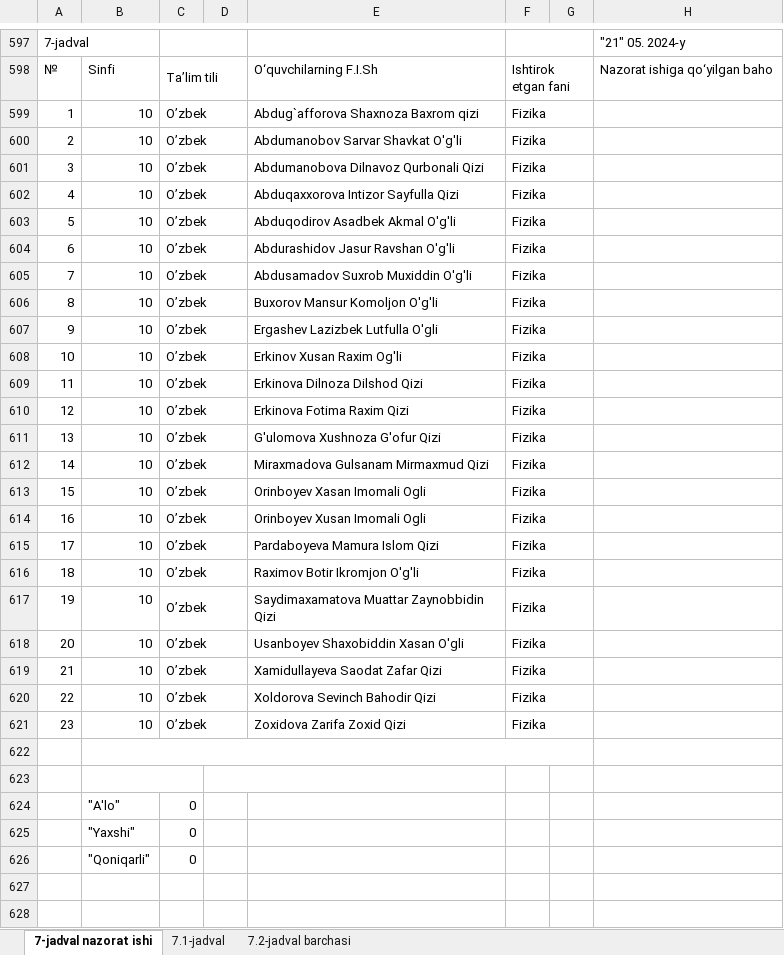
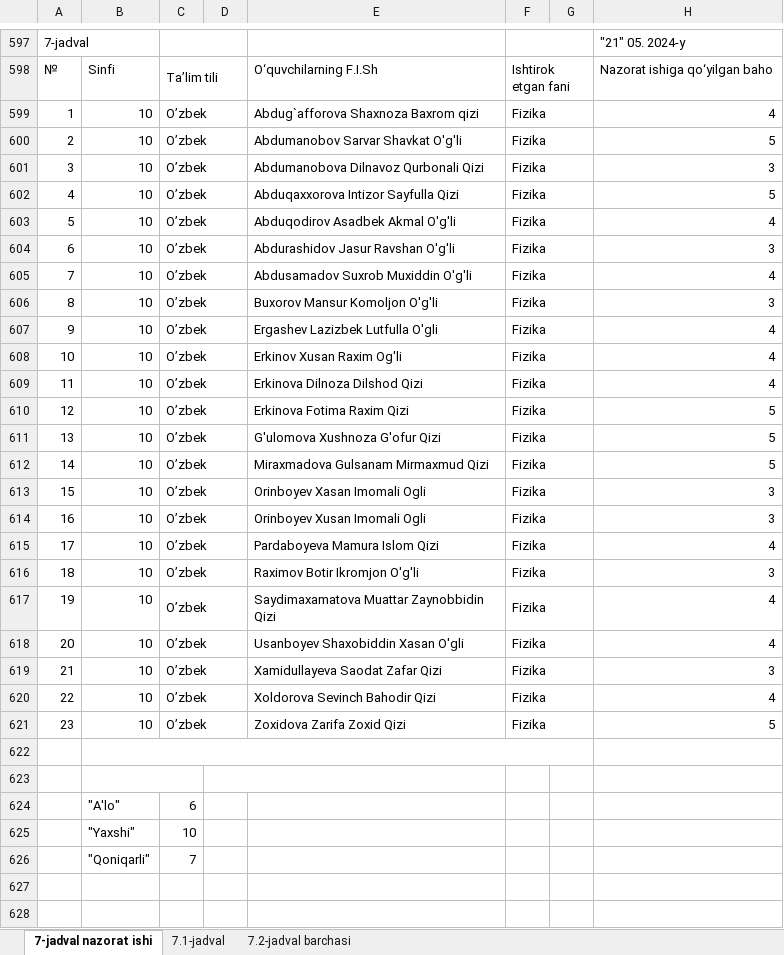
Before and after one commit to otamurod2003/Excel, an Excel workbook: NAZORAT ISHI - tajriba quyonchasi .xlsx, sheet 7-jadval nazorat ishi, drawn as a sheet; only a part is shown, gaps mark what is left out; values as stored, in another font and other column widths than the file's, no cell formats; the diff covers the shown part only; the diff names each change by its address in the sheet, - before the commit and + after, or states it on an @@ line.

```diff
--- a/NAZORAT ISHI - tajriba quyonchasi .xlsx (sheet 7-jadval nazorat ishi)
+++ b/NAZORAT ISHI - tajriba quyonchasi .xlsx (sheet 7-jadval nazorat ishi)
-H599: (empty)
+H599: 4
-H600: (empty)
+H600: 5
-H601: (empty)
+H601: 3
-H602: (empty)
+H602: 5
-H603: (empty)
+H603: 4
-H604: (empty)
+H604: 3
-H605: (empty)
+H605: 4
-H606: (empty)
+H606: 3
-H607:H609: (empty)
+H607:H609: 4
-H610:H612: (empty)
+H610:H612: 5
-H613:H614: (empty)
+H613:H614: 3
-H615: (empty)
+H615: 4
-H616: (empty)
+H616: 3
-H617:H618: (empty)
+H617:H618: 4
-H619: (empty)
+H619: 3
-H620: (empty)
+H620: 4
-H621: (empty)
+H621: 5
-C624: 0
+C624: 6
-C625: 0
+C625: 10
-C626: 0
+C626: 7
```
Also changed, not shown: 9 added rows, 9 removed rows, 7 moved rows and 102 edited cells elsewhere in this sheet, sheet 7.1-jadval, sheet 7.2-jadval barchasi, cell formats, formulas that keep their value.
